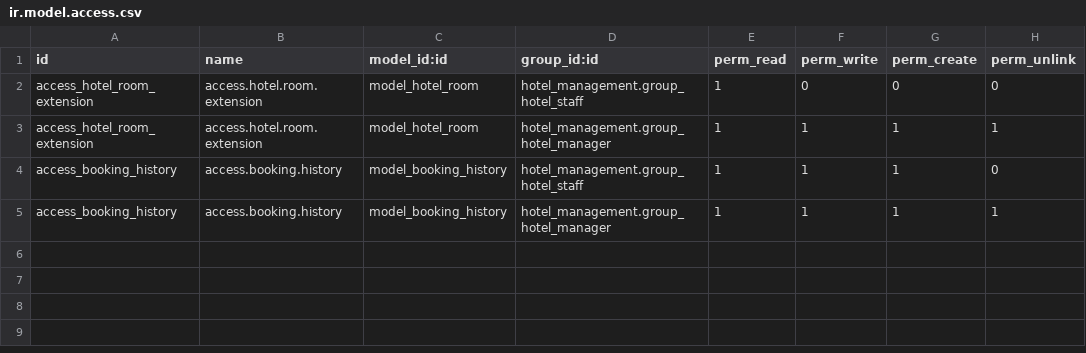
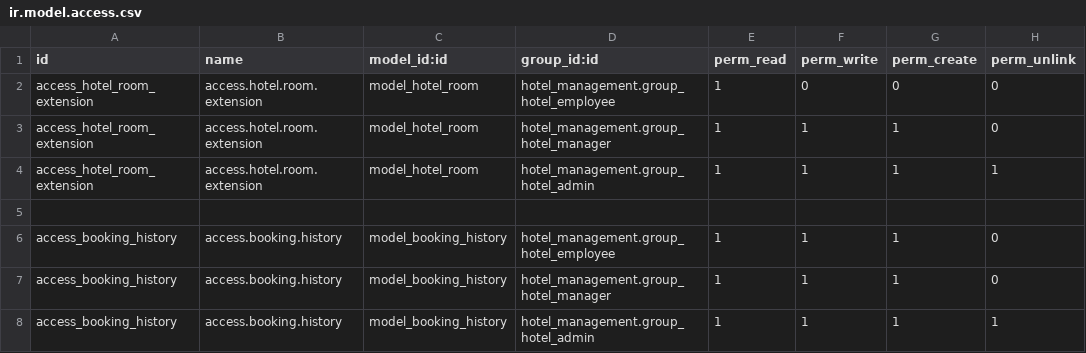
Before and after one commit to duongtuIT/Custom-Module-Odoo, a CSV file: hotel_management_extension/security/ir.model.access.csv, drawn as a sheet.

```diff
--- a/hotel_management_extension/security/ir.model.access.csv
+++ b/hotel_management_extension/security/ir.model.access.csv
@@ -1,5 +1,8 @@
 id,name,model_id:id,group_id:id,perm_read,perm_write,perm_create,perm_unlink
-access_hotel_room_extension,access.hotel.room.extension,model_hotel_room,hotel_management.group_hotel_staff,1,0,0,0
-access_hotel_room_extension,access.hotel.room.extension,model_hotel_room,hotel_management.group_hotel_manager,1,1,1,1
-access_booking_history,access.booking.history,model_booking_history,hotel_management.group_hotel_staff,1,1,1,0
-access_booking_history,access.booking.history,model_booking_history,hotel_management.group_hotel_manager,1,1,1,1
+access_hotel_room_extension,access.hotel.room.extension,model_hotel_room,hotel_management.group_hotel_employee,1,0,0,0
+access_hotel_room_extension,access.hotel.room.extension,model_hotel_room,hotel_management.group_hotel_manager,1,1,1,0
+access_hotel_room_extension,access.hotel.room.extension,model_hotel_room,hotel_management.group_hotel_admin,1,1,1,1
+
+access_booking_history,access.booking.history,model_booking_history,hotel_management.group_hotel_employee,1,1,1,0
+access_booking_history,access.booking.history,model_booking_history,hotel_management.group_hotel_manager,1,1,1,0
+access_booking_history,access.booking.history,model_booking_history,hotel_management.group_hotel_admin,1,1,1,1
```
Also changed, not shown: hotel_management/security/ir.model.access.csv, 13 other files.
